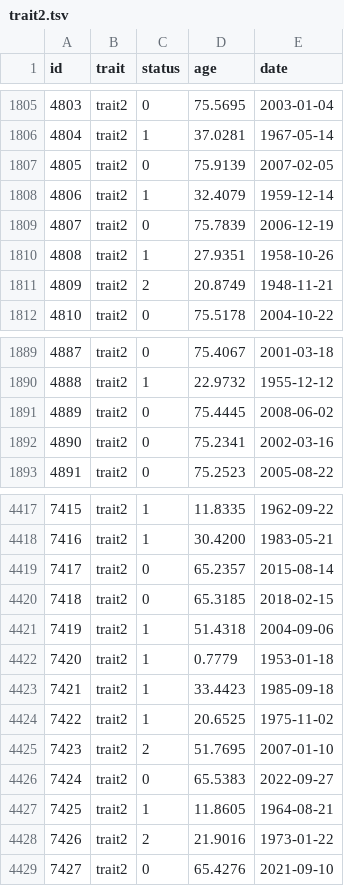
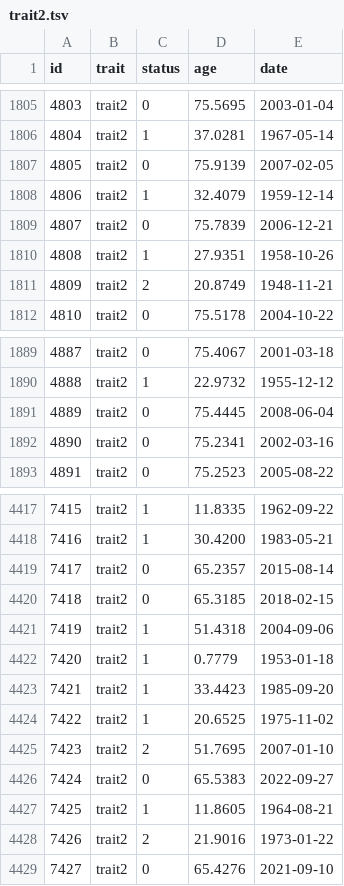
Before and after one commit to rwaples/nordic-geno-epimight, a TSV file: kit/selftest/toy/data/trait2.tsv, drawn as a sheet; only a part is shown, gaps mark what is left out.

```diff
--- a/kit/selftest/toy/data/trait2.tsv
+++ b/kit/selftest/toy/data/trait2.tsv
@@ -1808,3 +1808,3 @@ id	trait	status	age	date
 4806	trait2	1	32.4079	1959-12-14
-4807	trait2	0	75.7839	2006-12-19
+4807	trait2	0	75.7839	2006-12-21
 4808	trait2	1	27.9351	1958-10-26
@@ -1890,3 +1890,3 @@ id	trait	status	age	date
 4888	trait2	1	22.9732	1955-12-12
-4889	trait2	0	75.4445	2008-06-02
+4889	trait2	0	75.4445	2008-06-04
 4890	trait2	0	75.2341	2002-03-16
@@ -4422,3 +4422,3 @@ id	trait	status	age	date
 7420	trait2	1	0.7779	1953-01-18
-7421	trait2	1	33.4423	1985-09-18
+7421	trait2	1	33.4423	1985-09-20
 7422	trait2	1	20.6525	1975-11-02
```
Also changed, not shown: kit/selftest/toy/data/pedigree.tsv, kit/selftest/toy/data/trait1.tsv, 12 other files.
